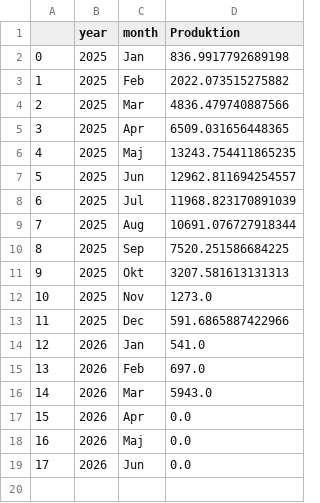
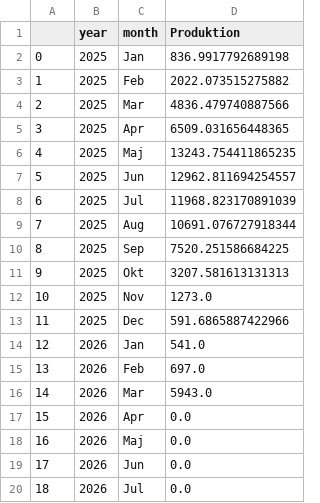
Before and after one commit to ebbekyhl/UEF-PV-Production, a CSV file: data/PV_monthly_production_full_period.csv, drawn as a sheet; the diff names each change by its address in the sheet, - before the commit and + after, or states it on an @@ line.

```diff
--- a/data/PV_monthly_production_full_period.csv
+++ b/data/PV_monthly_production_full_period.csv
+row 20: 18 | 2026 | Jul | 0.0
```
Also changed, not shown: data/compiled_data.csv, 6 other files.
